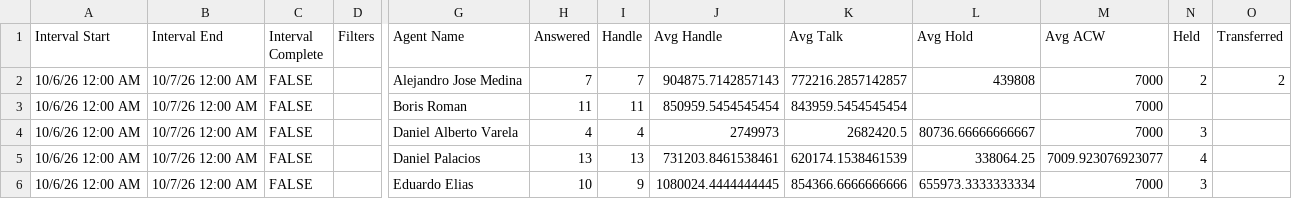
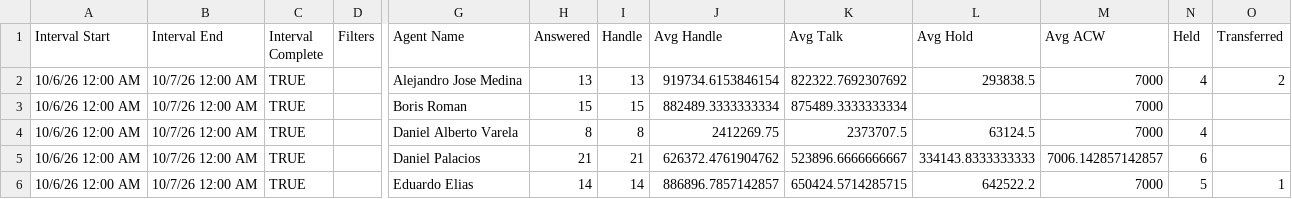
Before and after one commit to Gisikiru/genesys-aht-dashboard, a CSV file: data/2026/oct/2026-10-06.csv, drawn as a sheet; only a part is shown, gaps mark what is left out; the diff covers the shown part only; the diff names each change by its address in the sheet, - before the commit and + after, or states it on an @@ line.

Commit message:
Add aht data oct 6 and 7

```diff
--- a/data/2026/oct/2026-10-06.csv
+++ b/data/2026/oct/2026-10-06.csv
-C2:C6 (Interval Complete): FALSE
+C2:C6 (Interval Complete): TRUE
-H2 (Answered): 7
+H2 (Answered): 13
-I2 (Handle): 7
+I2 (Handle): 13
-J2 (Avg Handle): 904875.7142857143
+J2 (Avg Handle): 919734.6153846154
-K2 (Avg Talk): 772216.2857142857
+K2 (Avg Talk): 822322.7692307692
-L2 (Avg Hold): 439808
+L2 (Avg Hold): 293838.5
-N2 (Held): 2
+N2 (Held): 4
-H3 (Answered): 11
+H3 (Answered): 15
-I3 (Handle): 11
+I3 (Handle): 15
-J3 (Avg Handle): 850959.5454545454
+J3 (Avg Handle): 882489.3333333334
-K3 (Avg Talk): 843959.5454545454
+K3 (Avg Talk): 875489.3333333334
-H4 (Answered): 4
+H4 (Answered): 8
-I4 (Handle): 4
+I4 (Handle): 8
-J4 (Avg Handle): 2749973
+J4 (Avg Handle): 2412269.75
-K4 (Avg Talk): 2682420.5
+K4 (Avg Talk): 2373707.5
-L4 (Avg Hold): 80736.66666666667
+L4 (Avg Hold): 63124.5
-N4 (Held): 3
+N4 (Held): 4
-H5 (Answered): 13
+H5 (Answered): 21
-I5 (Handle): 13
+I5 (Handle): 21
-J5 (Avg Handle): 731203.8461538461
+J5 (Avg Handle): 626372.4761904762
-K5 (Avg Talk): 620174.1538461539
+K5 (Avg Talk): 523896.6666666667
-L5 (Avg Hold): 338064.25
+L5 (Avg Hold): 334143.8333333333
-M5 (Avg ACW): 7009.923076923077
+M5 (Avg ACW): 7006.142857142857
-N5 (Held): 4
+N5 (Held): 6
-H6 (Answered): 10
+H6 (Answered): 14
-I6 (Handle): 9
+I6 (Handle): 14
-J6 (Avg Handle): 1080024.4444444445
+J6 (Avg Handle): 886896.7857142857
-K6 (Avg Talk): 854366.6666666666
+K6 (Avg Talk): 650424.5714285715
-L6 (Avg Hold): 655973.3333333334
+L6 (Avg Hold): 642522.2
-N6 (Held): 3
+N6 (Held): 5
-O6 (Transferred): (empty)
+O6 (Transferred): 1
```
Also changed, not shown: 41 edited cells elsewhere in this file, 1 other file.
